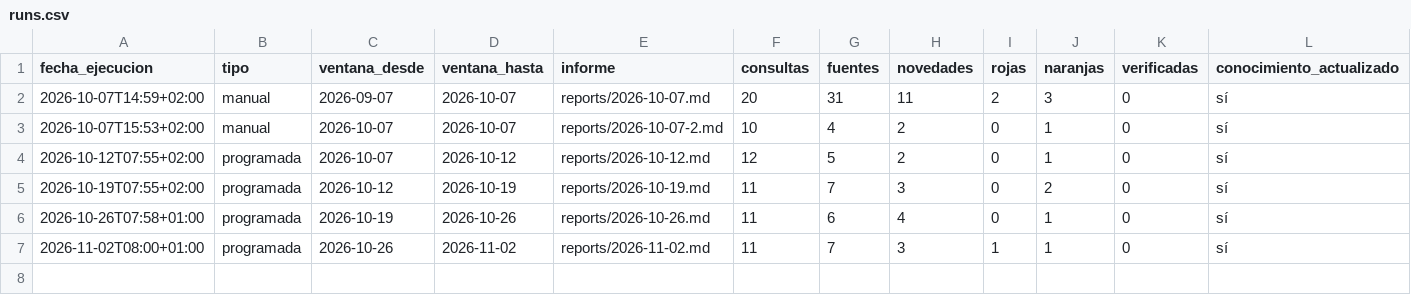
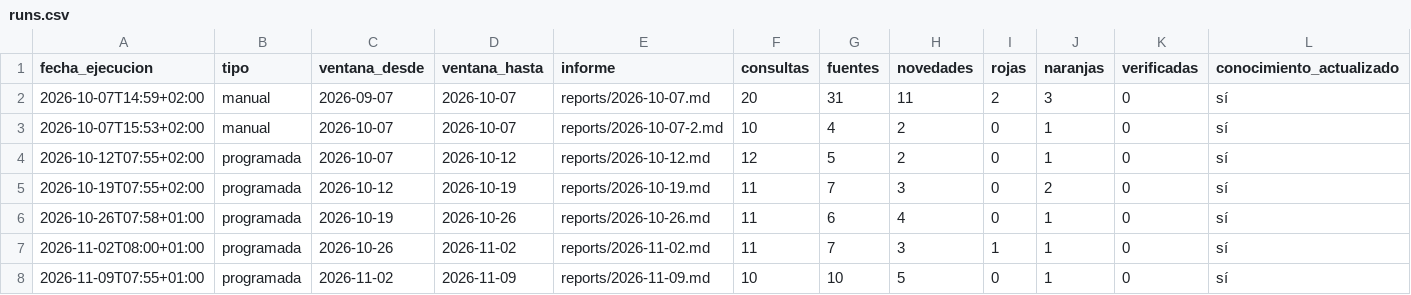
Before and after one commit to daniherr1617-design/TIENDA-CASTOR-OIL, a CSV file: creative/research/runs.csv, drawn as a sheet; only a part is shown; rows hold the shown columns only; the diff names each change by its address in the sheet, - before the commit and + after, or states it on an @@ line.

```diff
--- a/creative/research/runs.csv
+++ b/creative/research/runs.csv
+row 8: 2026-11-09T07:55+01:00 | programada | 2026-11-02 | 2026-11-09 | reports/2026-11-09.md | 10 | 10 | 5 | 0 | 1 | 0 | sí
```
Also changed, not shown: 3 other files.
